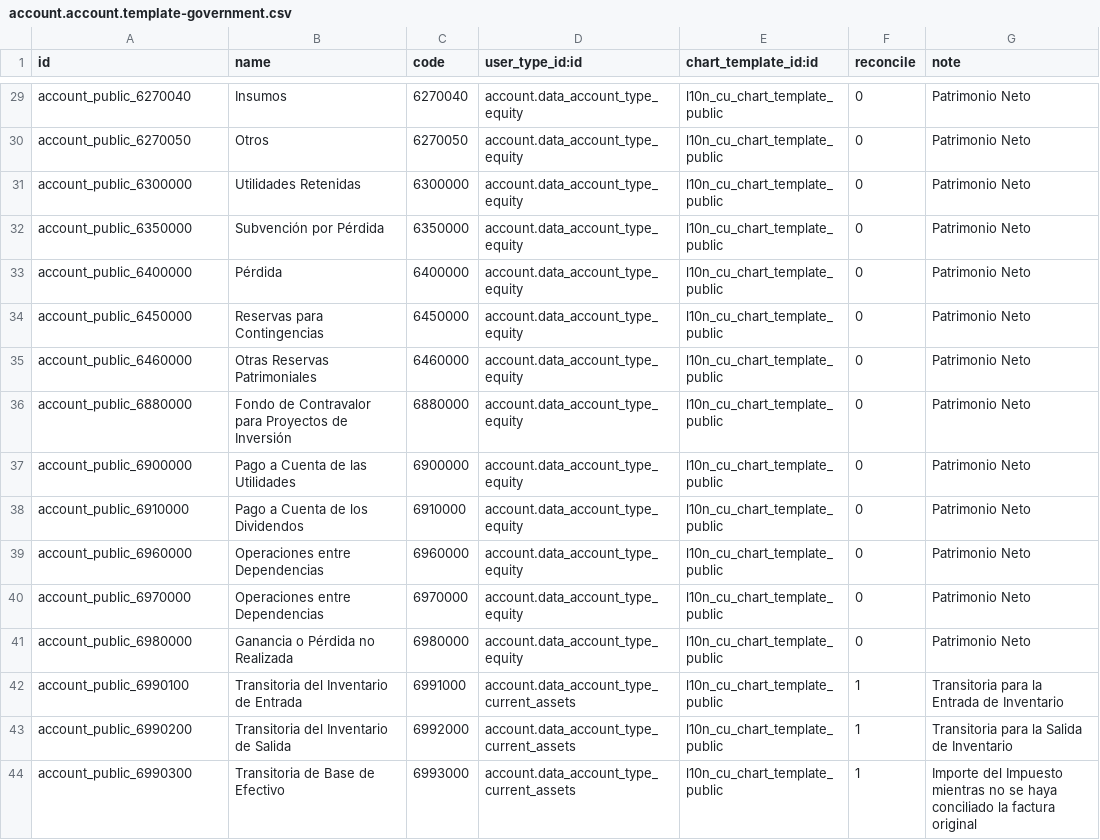
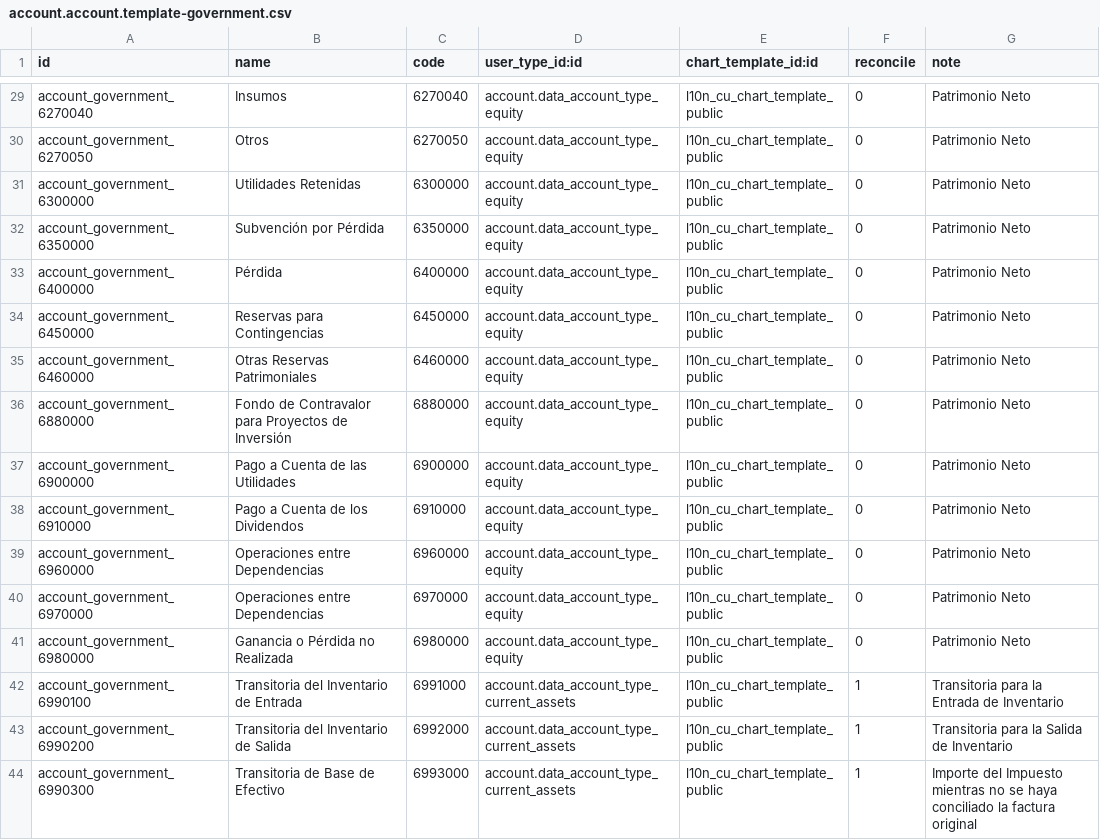
Before and after one commit to cuba-odoo/l10n-cuba, a CSV file: l10n_cu/data/account.account.template-government.csv, drawn as a sheet; only a part is shown, gaps mark what is left out; the diff covers the shown part only.

```diff
--- a/l10n_cu/data/account.account.template-government.csv
+++ b/l10n_cu/data/account.account.template-government.csv
@@ -29,16 +29,16 @@
-"account_public_6270040","Insumos","6270040","account.data_account_type_equity","l10n_cu_chart_template_public",0,"Patrimonio Neto"
-"account_public_6270050","Otros","6270050","account.data_account_type_equity","l10n_cu_chart_template_public",0,"Patrimonio Neto"
-"account_public_6300000","Utilidades Retenidas","6300000","account.data_account_type_equity","l10n_cu_chart_template_public",0,"Patrimonio Neto"
-"account_public_6350000","Subvención por Pérdida","6350000","account.data_account_type_equity","l10n_cu_chart_template_public",0,"Patrimonio Neto"
-"account_public_6400000","Pérdida","6400000","account.data_account_type_equity","l10n_cu_chart_template_public",0,"Patrimonio Neto"
-"account_public_6450000","Reservas para Contingencias","6450000","account.data_account_type_equity","l10n_cu_chart_template_public",0,"Patrimonio Neto"
-"account_public_6460000","Otras Reservas Patrimoniales","6460000","account.data_account_type_equity","l10n_cu_chart_template_public",0,"Patrimonio Neto"
-"account_public_6880000","Fondo de Contravalor para Proyectos de Inversión","6880000","account.data_account_type_equity","l10n_cu_chart_template_public",0,"Patrimonio Neto"
-"account_public_6900000","Pago a Cuenta de las Utilidades","6900000","account.data_account_type_equity","l10n_cu_chart_template_public",0,"Patrimonio Neto"
-"account_public_6910000","Pago a Cuenta de los Dividendos","6910000","account.data_account_type_equity","l10n_cu_chart_template_public",0,"Patrimonio Neto"
-"account_public_6960000","Operaciones entre Dependencias","6960000","account.data_account_type_equity","l10n_cu_chart_template_public",0,"Patrimonio Neto"
-"account_public_6970000","Operaciones entre Dependencias","6970000","account.data_account_type_equity","l10n_cu_chart_template_public",0,"Patrimonio Neto"
-"account_public_6980000","Ganancia o Pérdida no Realizada","6980000","account.data_account_type_equity","l10n_cu_chart_template_public",0,"Patrimonio Neto"
-"account_public_6990100","Transitoria del Inventario de Entrada","6991000","account.data_account_type_current_assets","l10n_cu_chart_template_public",1,"Transitoria para la Entrada de Inventario"
-"account_public_6990200","Transitoria del Inventario de Salida","6992000","account.data_account_type_current_assets","l10n_cu_chart_template_public",1,"Transitoria para la Salida de Inventario"
-"account_public_6990300","Transitoria de Base de Efectivo","6993000","account.data_account_type_current_assets","l10n_cu_chart_template_public",1,"Importe del Impuesto mientras no se haya conciliado la factura original"
+"account_government_6270040","Insumos","6270040","account.data_account_type_equity","l10n_cu_chart_template_public",0,"Patrimonio Neto"
+"account_government_6270050","Otros","6270050","account.data_account_type_equity","l10n_cu_chart_template_public",0,"Patrimonio Neto"
+"account_government_6300000","Utilidades Retenidas","6300000","account.data_account_type_equity","l10n_cu_chart_template_public",0,"Patrimonio Neto"
+"account_government_6350000","Subvención por Pérdida","6350000","account.data_account_type_equity","l10n_cu_chart_template_public",0,"Patrimonio Neto"
+"account_government_6400000","Pérdida","6400000","account.data_account_type_equity","l10n_cu_chart_template_public",0,"Patrimonio Neto"
+"account_government_6450000","Reservas para Contingencias","6450000","account.data_account_type_equity","l10n_cu_chart_template_public",0,"Patrimonio Neto"
+"account_government_6460000","Otras Reservas Patrimoniales","6460000","account.data_account_type_equity","l10n_cu_chart_template_public",0,"Patrimonio Neto"
+"account_government_6880000","Fondo de Contravalor para Proyectos de Inversión","6880000","account.data_account_type_equity","l10n_cu_chart_template_public",0,"Patrimonio Neto"
+"account_government_6900000","Pago a Cuenta de las Utilidades","6900000","account.data_account_type_equity","l10n_cu_chart_template_public",0,"Patrimonio Neto"
+"account_government_6910000","Pago a Cuenta de los Dividendos","6910000","account.data_account_type_equity","l10n_cu_chart_template_public",0,"Patrimonio Neto"
+"account_government_6960000","Operaciones entre Dependencias","6960000","account.data_account_type_equity","l10n_cu_chart_template_public",0,"Patrimonio Neto"
+"account_government_6970000","Operaciones entre Dependencias","6970000","account.data_account_type_equity","l10n_cu_chart_template_public",0,"Patrimonio Neto"
+"account_government_6980000","Ganancia o Pérdida no Realizada","6980000","account.data_account_type_equity","l10n_cu_chart_template_public",0,"Patrimonio Neto"
+"account_government_6990100","Transitoria del Inventario de Entrada","6991000","account.data_account_type_current_assets","l10n_cu_chart_template_public",1,"Transitoria para la Entrada de Inventario"
+"account_government_6990200","Transitoria del Inventario de Salida","6992000","account.data_account_type_current_assets","l10n_cu_chart_template_public",1,"Transitoria para la Salida de Inventario"
+"account_government_6990300","Transitoria de Base de Efectivo","6993000","account.data_account_type_current_assets","l10n_cu_chart_template_public",1,"Importe del Impuesto mientras no se haya conciliado la factura original"
```
Also changed, not shown: 27 edited cells elsewhere in this file, l10n_cu/data/account.account.template-common.csv, 2 other files.
